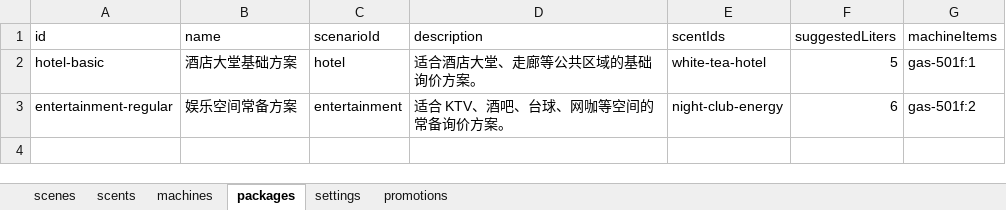
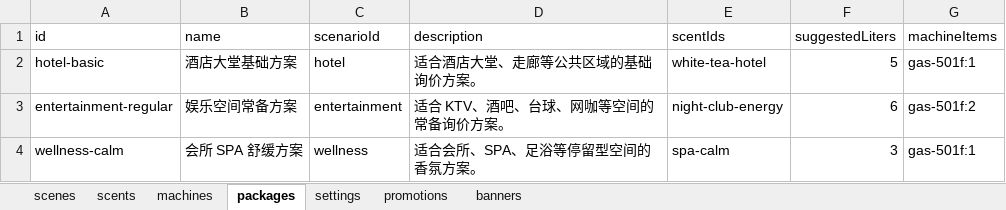
Before and after one commit to MartinZixinZhong/ClientsAppForSelectFragrence, an Excel workbook: data/source/glassmartin-products.xlsx, sheet packages, drawn as a sheet; values as stored, in another font and other column widths than the file's, no borders; the diff names each change by its address in the sheet, - before the commit and + after, or states it on an @@ line.

```diff
--- a/data/source/glassmartin-products.xlsx (sheet packages)
+++ b/data/source/glassmartin-products.xlsx (sheet packages)
+sheet tab: banners
+row 4: wellness-calm | 会所 SPA 舒缓方案 | wellness | 适合会所、SPA、足浴等停留型空间的香氛方案。 | spa-calm | 3 | gas-501f:1
```
Also changed, not shown: sheet scenes, sheet scents, 17 other files.
